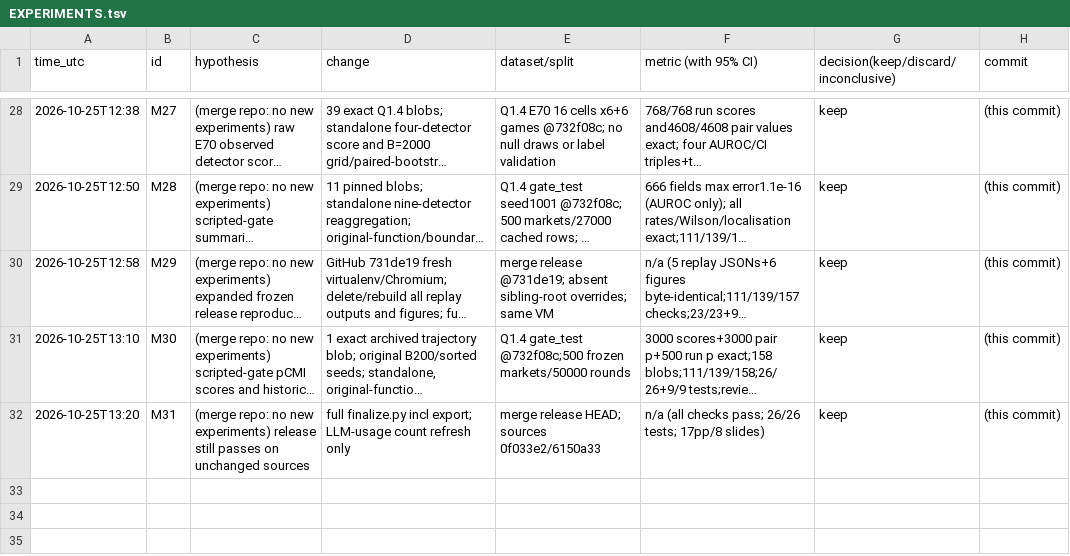
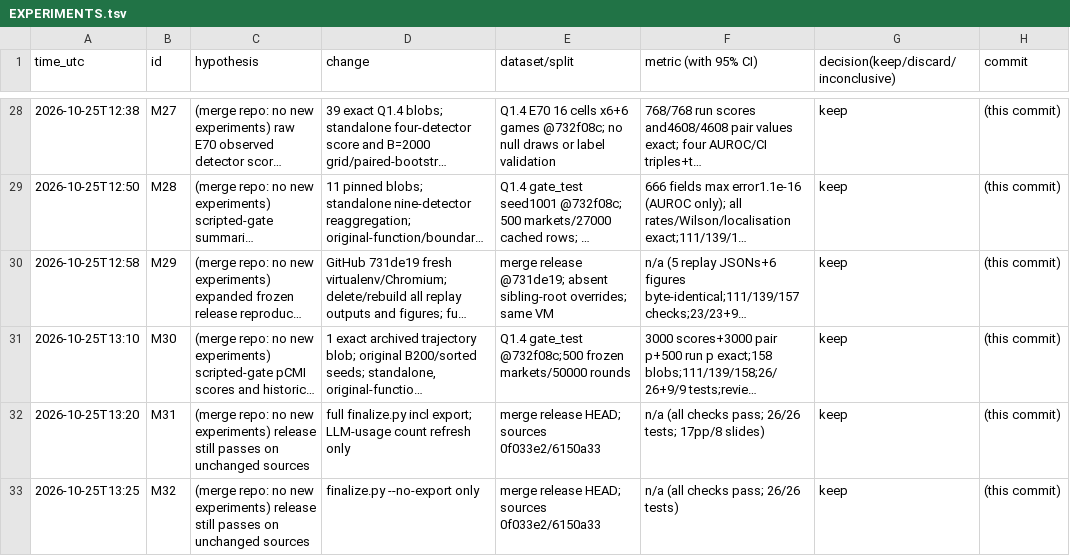
Before and after one commit to DennisToma/collusion-beyond-words, a TSV file: EXPERIMENTS.tsv, drawn as a sheet; only a part is shown, gaps mark what is left out; long unchanged cells end in ….

```diff
--- a/EXPERIMENTS.tsv
+++ b/EXPERIMENTS.tsv
@@ -32 +32,2 @@ time_utc	id	hypothesis	change	dataset/split	metric (with 95% CI)	decision(keep/d
 2026-10-25T13:20	M31	(merge repo: no new experiments) release still passes on unchanged sources	full finalize.py incl export; LLM-usage count refresh only	merge release HEAD; sources 0f033e2/6150a33	n/a (all checks pass; 26/26 tests; 17pp/8 slides)	keep	(this commit)
+2026-10-25T13:25	M32	(merge repo: no new experiments) release still passes on unchanged sources	finalize.py --no-export only	merge release HEAD; sources 0f033e2/6150a33	n/a (all checks pass; 26/26 tests)	keep	(this commit)
```
Also changed, not shown: 2 other files.
